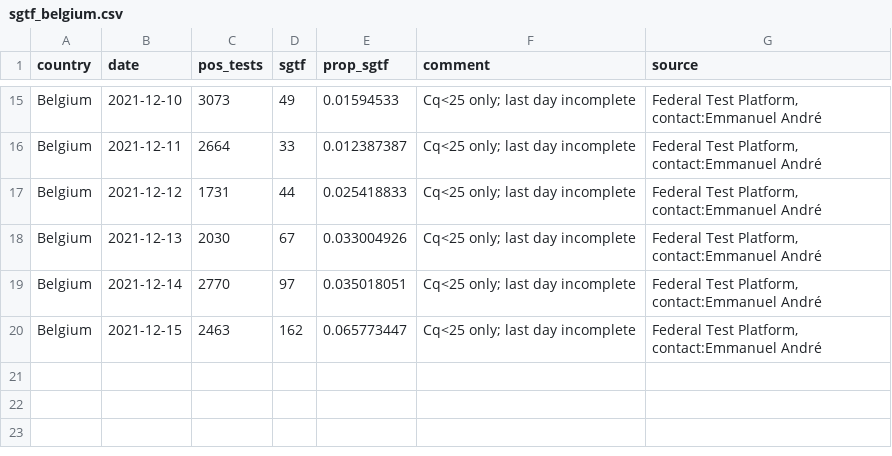
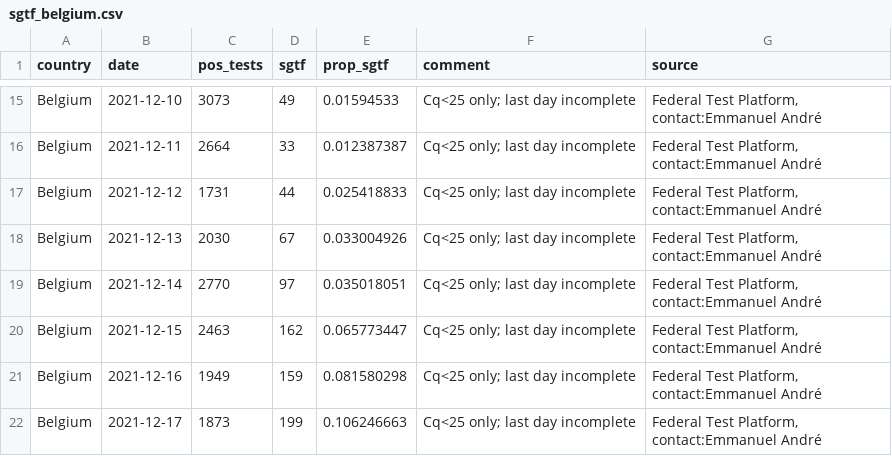
Before and after one commit to tomwenseleers/LineageExplorer, a CSV file: data/omicron_sgtf/sgtf_belgium.csv, drawn as a sheet; only a part is shown, gaps mark what is left out.

```diff
--- a/data/omicron_sgtf/sgtf_belgium.csv
+++ b/data/omicron_sgtf/sgtf_belgium.csv
@@ -20 +20,3 @@ Belgium,2021-12-14,2770,97,0.035018051,Cq<25 only; last day incomplete,"Federal
 Belgium,2021-12-15,2463,162,0.065773447,Cq<25 only; last day incomplete,"Federal Test Platform, contact:Emmanuel André"
+Belgium,2021-12-16,1949,159,0.081580298,Cq<25 only; last day incomplete,"Federal Test Platform, contact:Emmanuel André"
+Belgium,2021-12-17,1873,199,0.106246663,Cq<25 only; last day incomplete,"Federal Test Platform, contact:Emmanuel André"
```
Also changed, not shown: data/omicron_sgtf/sgtf_england.csv, data/omicron_sgtf/sgtf_scotland.csv, 7 other files.
